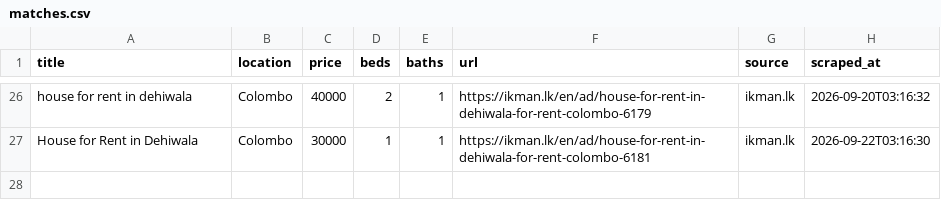
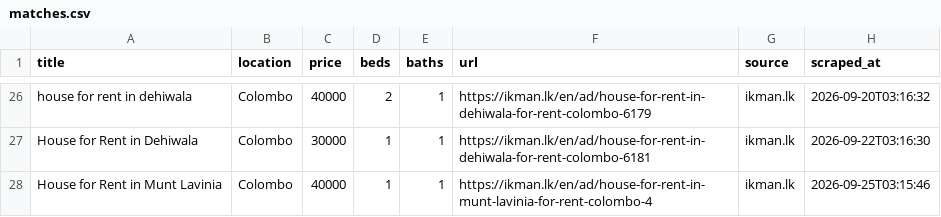
Before and after one commit to udarakahata-commits/rental-scraper, a CSV file: matches.csv, drawn as a sheet; only a part is shown, gaps mark what is left out; the diff names each change by its address in the sheet, - before the commit and + after, or states it on an @@ line.

```diff
--- a/matches.csv
+++ b/matches.csv
+row 28: House for Rent in Munt Lavinia | Colombo | 40000 | 1 | 1 | https://ikman.lk/en/ad/house-for-rent-in-munt-lavinia-for-rent-colombo-4 | ikman.lk | 2026-09-25T03:15:46
```
Also changed, not shown: 1 other file.
